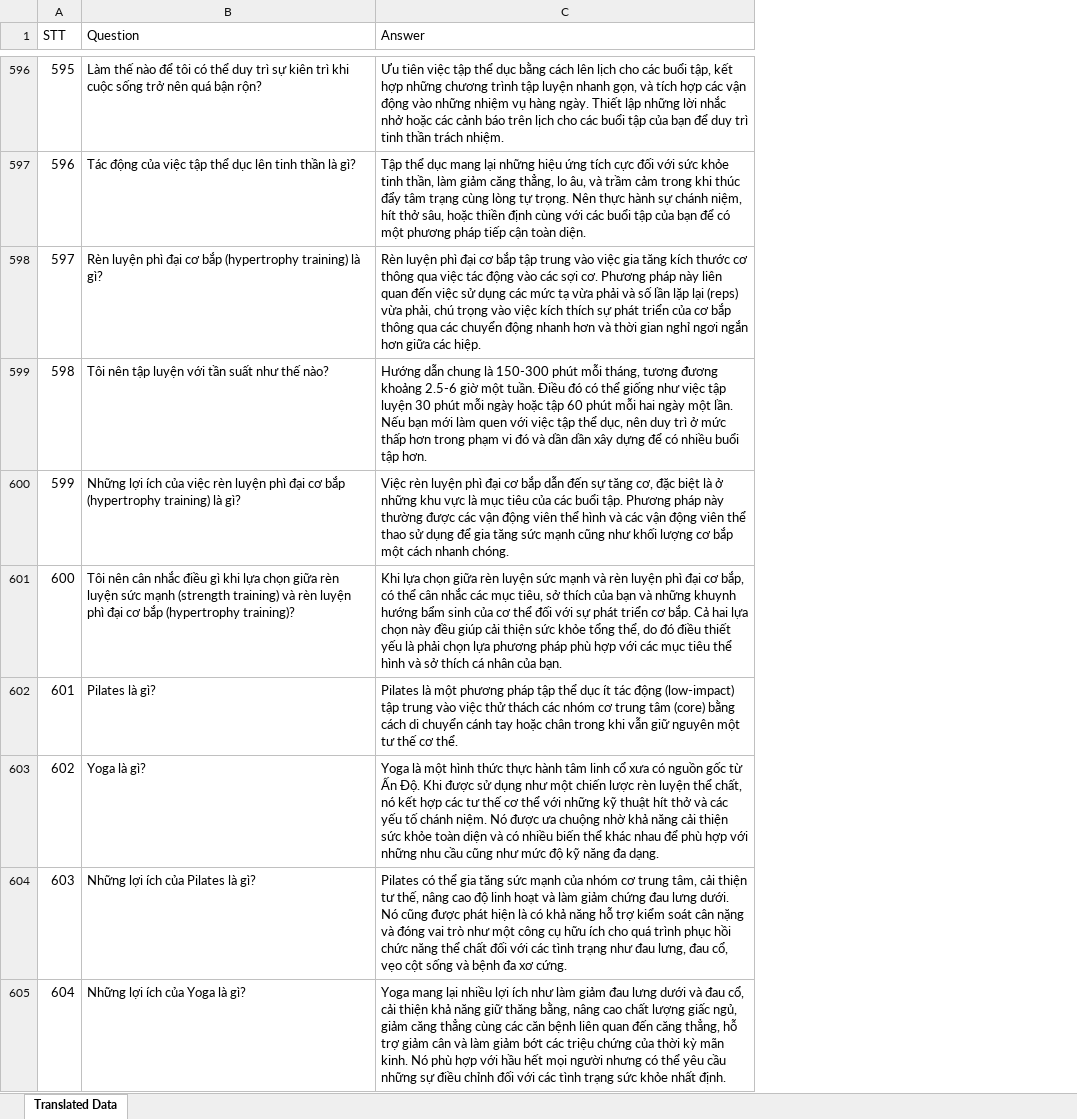
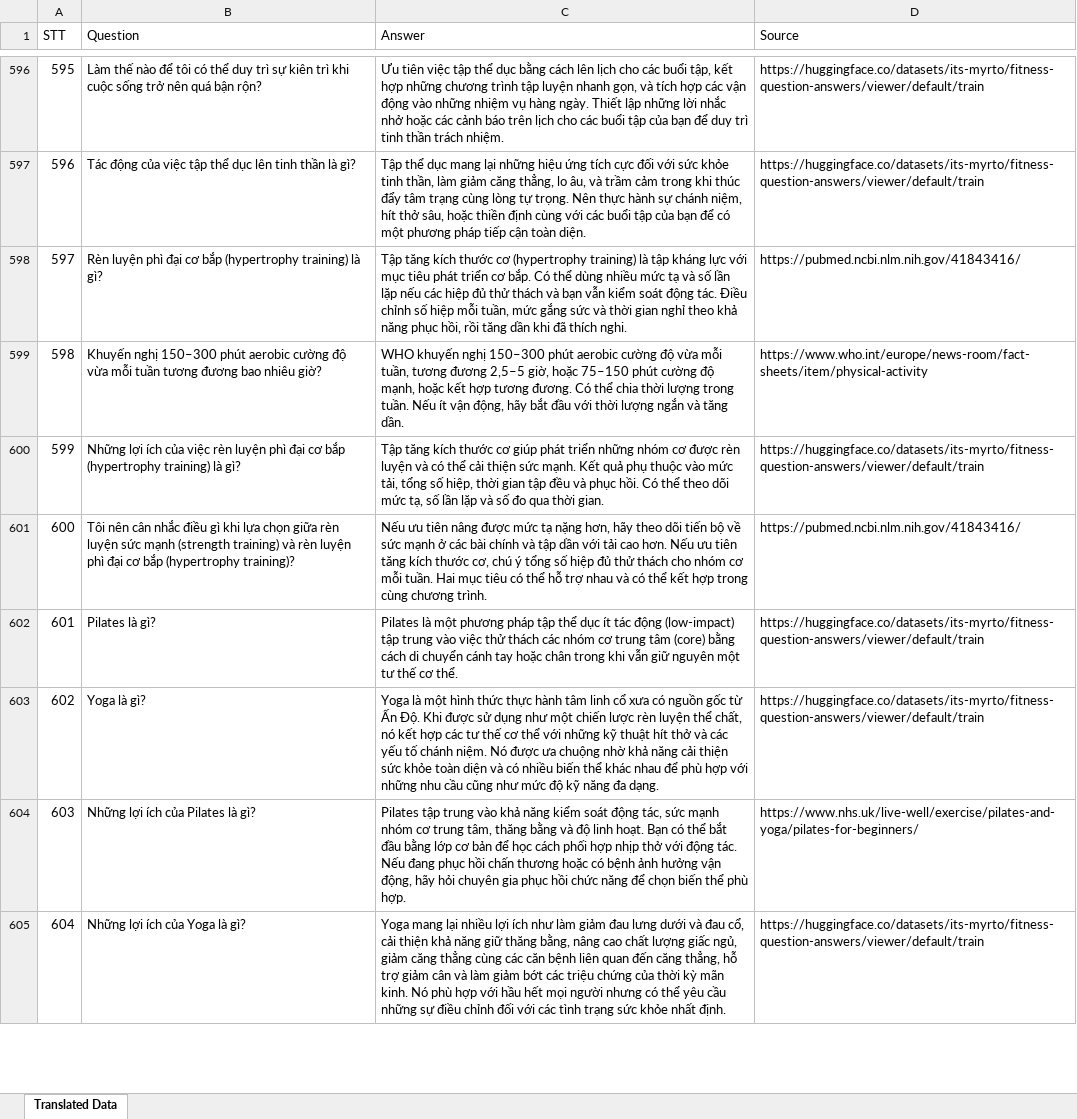
Before and after one commit to hohuyhoang308/AI-4GYM, an Excel workbook: BE/data/raw/data.xlsx, sheet Translated Data, drawn as a sheet; only a part is shown, gaps mark what is left out; values as stored, in another font and other column widths than the file's, no cell formats; the diff covers the shown part only; the diff names each change by its address in the sheet, - before the commit and + after, or states it on an @@ line.

Commit message:
feat(data): update dataset with source column, re-index ChromaDB, and sync 193 evaluation report

```diff
--- a/BE/data/raw/data.xlsx (sheet Translated Data)
+++ b/BE/data/raw/data.xlsx (sheet Translated Data)
+column D (Source), rows 596-605: https://huggingface.co/datasets/its-myrto/fitness-question-answers/viewer/default/train | https://huggingface.co/datasets/its-myrto/fitness-question-answers/viewer/default/train | https://pubmed.ncbi.nlm.nih.gov/41843416/ | https://www.who.int/europe/news-room/fact-sheets/item/physical-activity | https://huggingface.co/datasets/its-myrto/fitness-question-answers/viewer/default/train | https://pubmed.ncbi.nlm.nih.gov/41843416/ | https://huggingface.co/datasets/its-myrto/fitness-question-answers/viewer/default/train | https://huggingface.co/datasets/its-myrto/fitness-question-answers/viewer/default/train | https://www.nhs.uk/live-well/exercise/pilates-and-yoga/pilates-for-beginners/ | https://huggingface.co/datasets/its-myrto/fitness-question-answers/viewer/default/train
-C598 (Answer): Rèn luyện phì đại cơ bắp tập trung vào việc gia tăng kích thước cơ thông qua việc tác động vào các sợi cơ. Phương pháp này liên quan đến việc sử dụng các mức tạ vừa phải và số lần lặp lại (reps) vừa phải, chú trọng vào việc kích thích sự phát triển của cơ bắp thông qua các chuyển động nhanh hơn và thời gian nghỉ ngơi ngắn hơn giữa các hiệp.
+C598 (Answer): Tập tăng kích thước cơ (hypertrophy training) là tập kháng lực với mục tiêu phát triển cơ bắp. Có thể dùng nhiều mức tạ và số lần lặp nếu các hiệp đủ thử thách và bạn vẫn kiểm soát động tác. Điều chỉnh số hiệp mỗi tuần, mức gắng sức và thời gian nghỉ theo khả năng phục hồi, rồi tăng dần khi đã thích nghi.
-B599 (Question): Tôi nên tập luyện với tần suất như thế nào?
+B599 (Question): Khuyến nghị 150–300 phút aerobic cường độ vừa mỗi tuần tương đương bao nhiêu giờ?
-C599 (Answer): Hướng dẫn chung là 150-300 phút mỗi tháng, tương đương khoảng 2.5-6 giờ một tuần. Điều đó có thể giống như việc tập luyện 30 phút mỗi ngày hoặc tập 60 phút mỗi hai ngày một lần. Nếu bạn mới làm quen với việc tập thể dục, nên duy trì ở mức thấp hơn trong phạm vi đó và dần dần xây dựng để có nhiều buổi tập hơn.
+C599 (Answer): WHO khuyến nghị 150–300 phút aerobic cường độ vừa mỗi tuần, tương đương 2,5–5 giờ, hoặc 75–150 phút cường độ mạnh, hoặc kết hợp tương đương. Có thể chia thời lượng trong tuần. Nếu ít vận động, hãy bắt đầu với thời lượng ngắn và tăng dần.
-C600 (Answer): Việc rèn luyện phì đại cơ bắp dẫn đến sự tăng cơ, đặc biệt là ở những khu vực là mục tiêu của các buổi tập. Phương pháp này thường được các vận động viên thể hình và các vận động viên thể thao sử dụng để gia tăng sức mạnh cũng như khối lượng cơ bắp một cách nhanh chóng.
+C600 (Answer): Tập tăng kích thước cơ giúp phát triển những nhóm cơ được rèn luyện và có thể cải thiện sức mạnh. Kết quả phụ thuộc vào mức tải, tổng số hiệp, thời gian tập đều và phục hồi. Có thể theo dõi mức tạ, số lần lặp và số đo qua thời gian.
-C601 (Answer): Khi lựa chọn giữa rèn luyện sức mạnh và rèn luyện phì đại cơ bắp, có thể cân nhắc các mục tiêu, sở thích của bạn và những khuynh hướng bẩm sinh của cơ thể đối với sự phát triển cơ bắp. Cả hai lựa chọn này đều giúp cải thiện sức khỏe tổng thể, do đó điều thiết yếu là phải chọn lựa phương pháp phù hợp với các mục tiêu thể hình và sở thích cá nhân của bạn.
+C601 (Answer): Nếu ưu tiên nâng được mức tạ nặng hơn, hãy theo dõi tiến bộ về sức mạnh ở các bài chính và tập dần với tải cao hơn. Nếu ưu tiên tăng kích thước cơ, chú ý tổng số hiệp đủ thử thách cho nhóm cơ mỗi tuần. Hai mục tiêu có thể hỗ trợ nhau và có thể kết hợp trong cùng chương trình.
-C604 (Answer): Pilates có thể gia tăng sức mạnh của nhóm cơ trung tâm, cải thiện tư thế, nâng cao độ linh hoạt và làm giảm chứng đau lưng dưới. Nó cũng được phát hiện là có khả năng hỗ trợ kiểm soát cân nặng và đóng vai trò như một công cụ hữu ích cho quá trình phục hồi chức năng thể chất đối với các tình trạng như đau lưng, đau cổ, vẹo cột sống và bệnh đa xơ cứng.
+C604 (Answer): Pilates tập trung vào khả năng kiểm soát động tác, sức mạnh nhóm cơ trung tâm, thăng bằng và độ linh hoạt. Bạn có thể bắt đầu bằng lớp cơ bản để học cách phối hợp nhịp thở với động tác. Nếu đang phục hồi chấn thương hoặc có bệnh ảnh hưởng vận động, hãy hỏi chuyên gia phục hồi chức năng để chọn biến thể phù hợp.
```
Also changed, not shown: 471 edited cells elsewhere in this sheet, cell formats, reports/AI-4GYM_train_test_report.xlsx, 8 other files.
